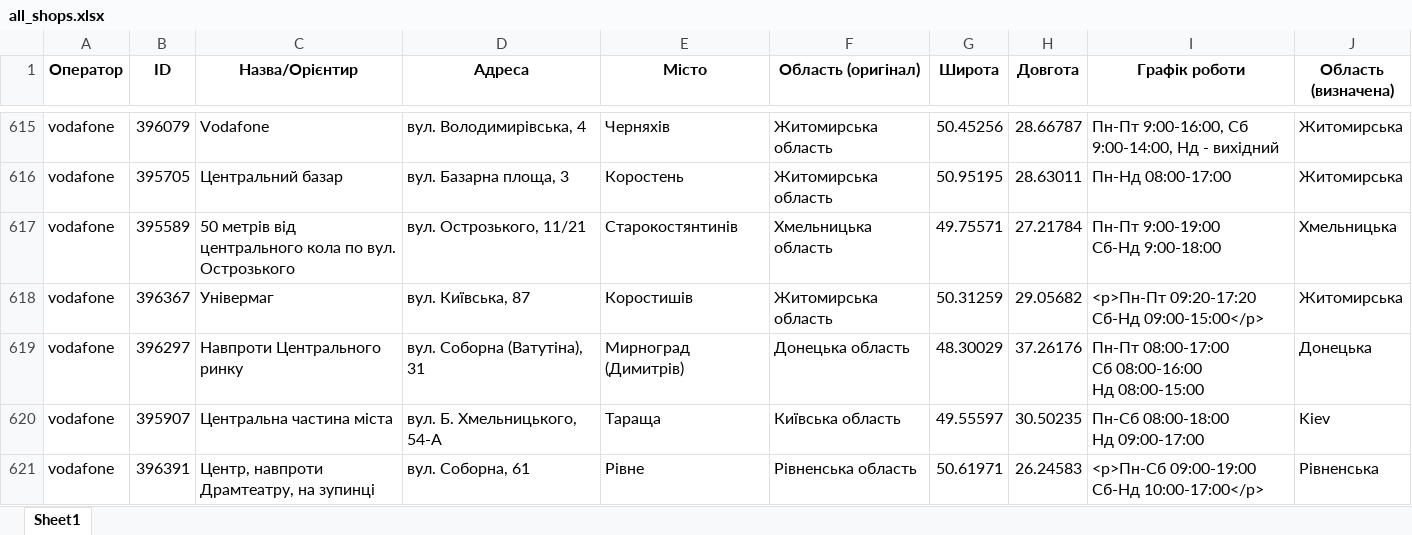
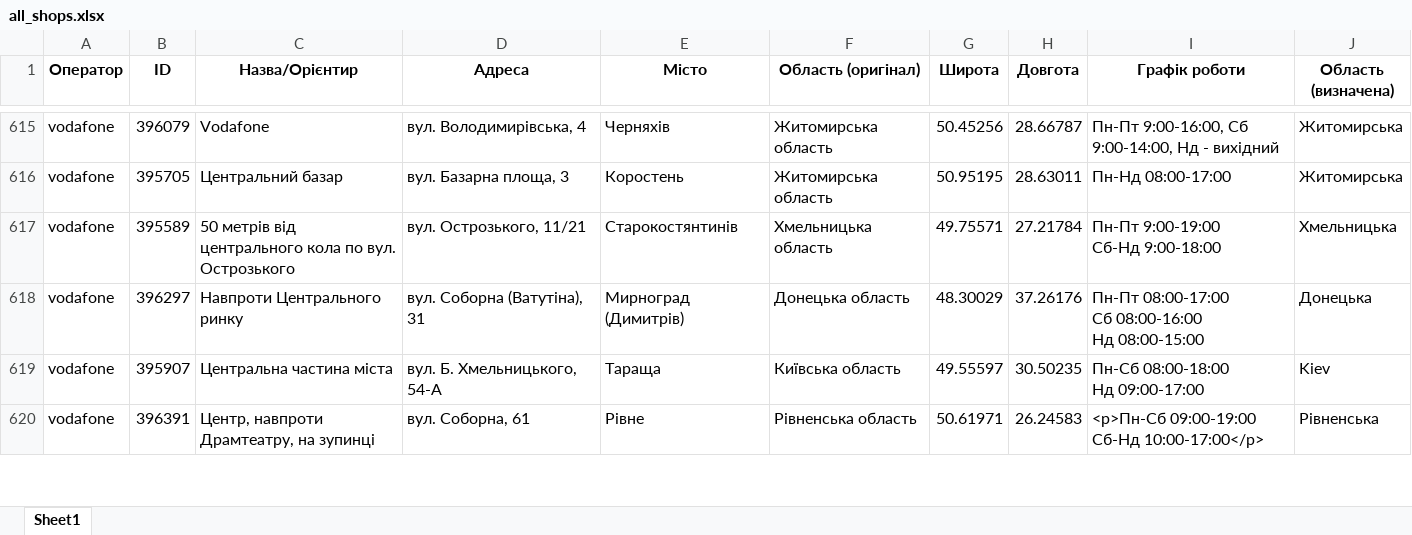
Before and after one commit to userMkovalov/ukraine-shops-map, an Excel workbook: all_shops.xlsx, sheet Sheet1, drawn as a sheet; only a part is shown, gaps mark what is left out; values as stored, in another font and other column widths than the file's, no borders; removed rows and columns are numbered as before the commit, all else as after; ↵ is a line break in a cell; the diff covers the shown part only; the diff names each change by its address in the sheet, - before the commit and + after, or states it on an @@ line.

```diff
--- a/all_shops.xlsx (sheet Sheet1)
+++ b/all_shops.xlsx (sheet Sheet1)
-row 618: vodafone | 396367 | Універмаг | вул. Київська, 87 | Коростишів | Житомирська область | 50.31259 | 29.05682 | <p>Пн-Пт 09:20-17:20 ↵ Сб-Нд 09:00-15:00</p> | Житомирська
```
Also changed, not shown: 4 added rows and 7 removed rows elsewhere in this sheet, 1 other file.
